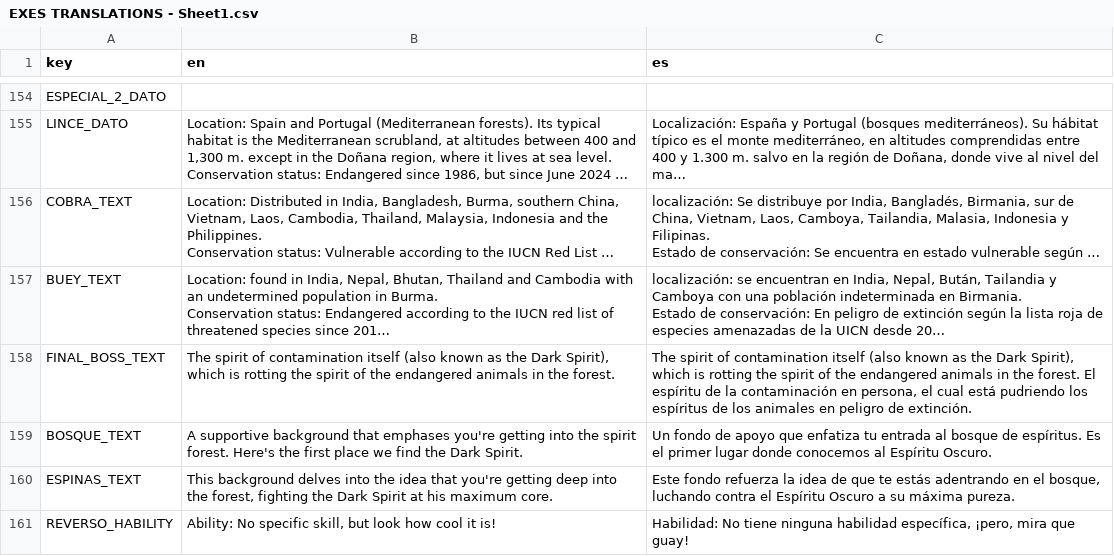
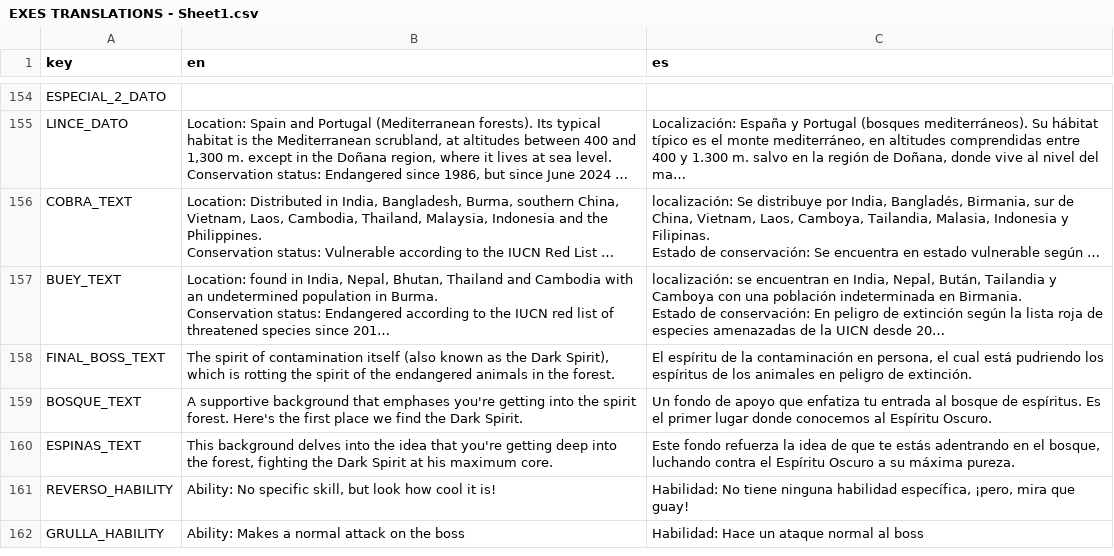
Before and after one commit to IES-Rafael-Alberti/GameOff2024TurboButaTeam, a CSV file: dialogue/translations/EXES TRANSLATIONS - Sheet1.csv, drawn as a sheet; only a part is shown, gaps mark what is left out; the shorter side is filled out with more unchanged rows; long unchanged cells end in …; the diff names each change by its address in the sheet, - before the commit and + after, or states it on an @@ line.

Commit message:
final boss in english bug

```diff
--- a/dialogue/translations/EXES TRANSLATIONS - Sheet1.csv
+++ b/dialogue/translations/EXES TRANSLATIONS - Sheet1.csv
-C158 (es): The spirit of contamination itself (also known as the Dark Spirit), which is rotting the spirit of the endangered animals in the forest. El espíritu…
+C158 (es): El espíritu…
```
